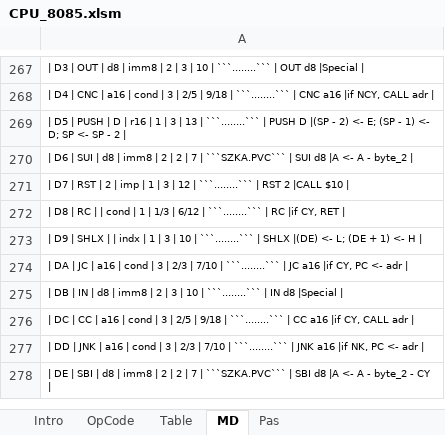
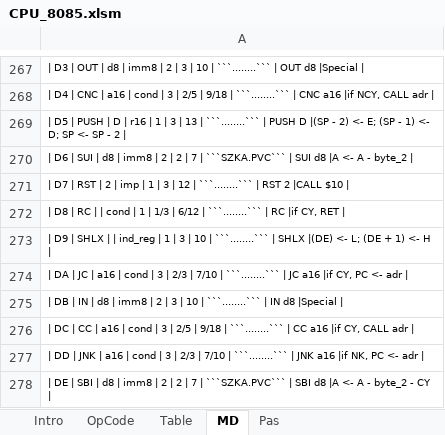
Before and after one commit to eiroca/Retro, an Excel workbook: CPU templates/CPU_8085.xlsm, sheet MD, drawn as a sheet; only a part is shown, gaps mark what is left out; values as stored, in another font and other column widths than the file's, no borders; the diff names each change by its address in the sheet, - before the commit and + after, or states it on an @@ line.

```diff
--- a/CPU templates/CPU_8085.xlsm (sheet MD)
+++ b/CPU templates/CPU_8085.xlsm (sheet MD)
-A273: …| | indx | 1…
+A273: …| | ind_reg | 1…
```
Also changed, not shown: sheet Pas, sheet OpCode, formulas that keep their value, CPU templates/CPU_8080.xlsm, 3 other files.
